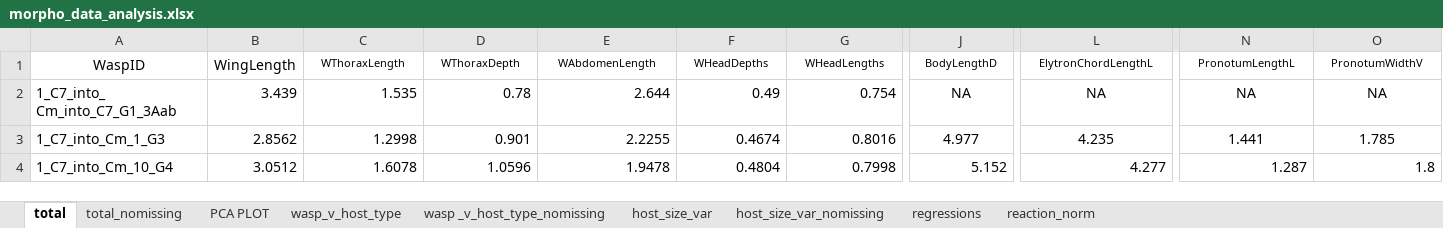
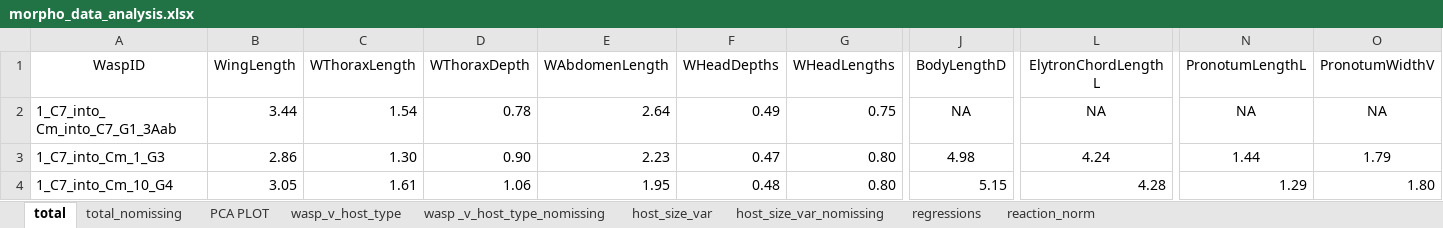
Before and after one commit to ChabbyTMD/D_coccinellae_Paper, an Excel workbook: DATA/morpho_data_analysis.xlsx, sheet total, drawn as a sheet; only a part is shown, gaps mark what is left out; values as stored, in another font and other column widths than the file's, no borders; the diff covers the shown part only; the diff names each change by its address in the sheet, - before the commit and + after, or states it on an @@ line.

```diff
--- a/DATA/morpho_data_analysis.xlsx (sheet total)
+++ b/DATA/morpho_data_analysis.xlsx (sheet total)
@@ C1:O1 text size: larger @@
-B2 (WingLength): 3.439
+B2 (WingLength): 3.44
-C2 (WThoraxLength): 1.535
+C2 (WThoraxLength): 1.54
-E2 (WAbdomenLength): 2.644
+E2 (WAbdomenLength): 2.64
-G2 (WHeadLengths): 0.754
+G2 (WHeadLengths): 0.75
-B3 (WingLength): 2.8562
+B3 (WingLength): 2.86
-C3 (WThoraxLength): 1.2998
+C3 (WThoraxLength): 1.30
-D3 (WThoraxDepth): 0.901
+D3 (WThoraxDepth): 0.90
-E3 (WAbdomenLength): 2.2255
+E3 (WAbdomenLength): 2.23
-F3 (WHeadDepths): 0.4674
+F3 (WHeadDepths): 0.47
-G3 (WHeadLengths): 0.8016
+G3 (WHeadLengths): 0.80
-J3 (BodyLengthD): 4.977
+J3 (BodyLengthD): 4.98
-L3 (ElytronChordLengthL): 4.235
+L3 (ElytronChordLengthL): 4.24
-N3 (PronotumLengthL): 1.441
+N3 (PronotumLengthL): 1.44
-O3 (PronotumWidthV): 1.785
+O3 (PronotumWidthV): 1.79
-B4 (WingLength): 3.0512
+B4 (WingLength): 3.05
-C4 (WThoraxLength): 1.6078
+C4 (WThoraxLength): 1.61
-D4 (WThoraxDepth): 1.0596
+D4 (WThoraxDepth): 1.06
-E4 (WAbdomenLength): 1.9478
+E4 (WAbdomenLength): 1.95
-F4 (WHeadDepths): 0.4804
+F4 (WHeadDepths): 0.48
-G4 (WHeadLengths): 0.7998
+G4 (WHeadLengths): 0.80
-J4 (BodyLengthD): 5.152
+J4 (BodyLengthD): 5.15
-L4 (ElytronChordLengthL): 4.277
+L4 (ElytronChordLengthL): 4.28
-N4 (PronotumLengthL): 1.287
+N4 (PronotumLengthL): 1.29
-O4 (PronotumWidthV): 1.8
+O4 (PronotumWidthV): 1.80
```
Also changed, not shown: 842 edited cells and cell formats elsewhere in this sheet, sheet regressions, sheet wasp _v_host_type_nomissing, sheet total_nomissing, sheet host_size_var_nomissing, sheet wasp_v_host_type, sheet reaction_norm, 1 more sheet, charts or pictures.
